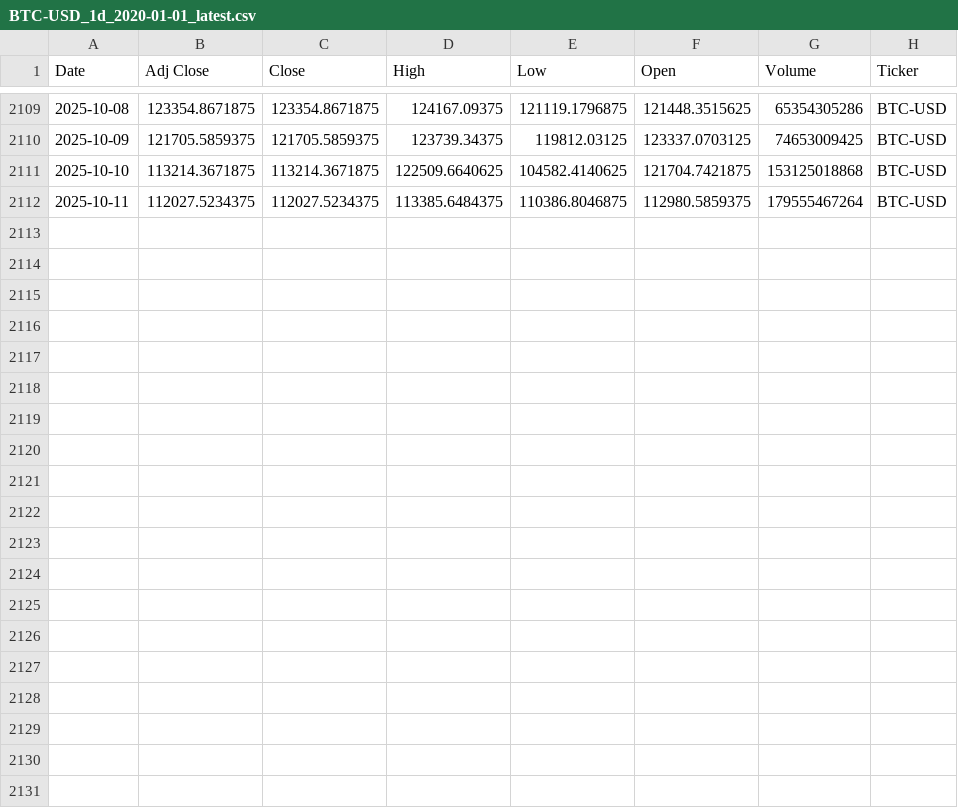
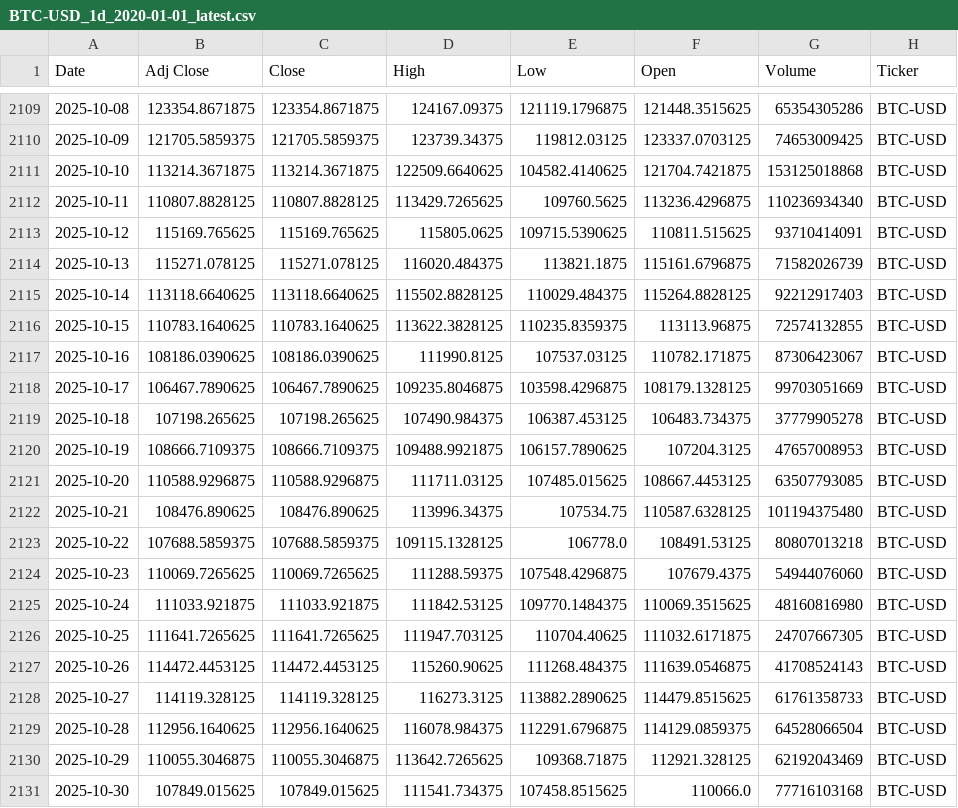
Before and after one commit to souhailchenaoua/QuantCast, a CSV file: data/raw/BTC-USD_1d_2020-01-01_latest.csv, drawn as a sheet; only a part is shown, gaps mark what is left out.

```diff
--- a/data/raw/BTC-USD_1d_2020-01-01_latest.csv
+++ b/data/raw/BTC-USD_1d_2020-01-01_latest.csv
@@ -2111,2 +2111,21 @@ Date,Adj Close,Close,High,Low,Open,Volume,Ticker
 2025-10-10,113214.3671875,113214.3671875,122509.6640625,104582.4140625,121704.7421875,153125018868,BTC-USD
-2025-10-11,112027.5234375,112027.5234375,113385.6484375,110386.8046875,112980.5859375,179555467264,BTC-USD
+2025-10-11,110807.8828125,110807.8828125,113429.7265625,109760.5625,113236.4296875,110236934340,BTC-USD
+2025-10-12,115169.765625,115169.765625,115805.0625,109715.5390625,110811.515625,93710414091,BTC-USD
+2025-10-13,115271.078125,115271.078125,116020.484375,113821.1875,115161.6796875,71582026739,BTC-USD
+2025-10-14,113118.6640625,113118.6640625,115502.8828125,110029.484375,115264.8828125,92212917403,BTC-USD
+2025-10-15,110783.1640625,110783.1640625,113622.3828125,110235.8359375,113113.96875,72574132855,BTC-USD
+2025-10-16,108186.0390625,108186.0390625,111990.8125,107537.03125,110782.171875,87306423067,BTC-USD
+2025-10-17,106467.7890625,106467.7890625,109235.8046875,103598.4296875,108179.1328125,99703051669,BTC-USD
+2025-10-18,107198.265625,107198.265625,107490.984375,106387.453125,106483.734375,37779905278,BTC-USD
+2025-10-19,108666.7109375,108666.7109375,109488.9921875,106157.7890625,107204.3125,47657008953,BTC-USD
+2025-10-20,110588.9296875,110588.9296875,111711.03125,107485.015625,108667.4453125,63507793085,BTC-USD
+2025-10-21,108476.890625,108476.890625,113996.34375,107534.75,110587.6328125,101194375480,BTC-USD
+2025-10-22,107688.5859375,107688.5859375,109115.1328125,106778.0,108491.53125,80807013218,BTC-USD
+2025-10-23,110069.7265625,110069.7265625,111288.59375,107548.4296875,107679.4375,54944076060,BTC-USD
+2025-10-24,111033.921875,111033.921875,111842.53125,109770.1484375,110069.3515625,48160816980,BTC-USD
+2025-10-25,111641.7265625,111641.7265625,111947.703125,110704.40625,111032.6171875,24707667305,BTC-USD
+2025-10-26,114472.4453125,114472.4453125,115260.90625,111268.484375,111639.0546875,41708524143,BTC-USD
+2025-10-27,114119.328125,114119.328125,116273.3125,113882.2890625,114479.8515625,61761358733,BTC-USD
+2025-10-28,112956.1640625,112956.1640625,116078.984375,112291.6796875,114129.0859375,64528066504,BTC-USD
+2025-10-29,110055.3046875,110055.3046875,113642.7265625,109368.71875,112921.328125,62192043469,BTC-USD
+2025-10-30,107849.015625,107849.015625,111541.734375,107458.8515625,110066.0,77716103168,BTC-USD
```
Also changed, not shown: data/raw/AMZN_1d_2020-01-01_latest.csv, data/raw/ETH-USD_1d_2020-01-01_latest.csv, 17 other files.
